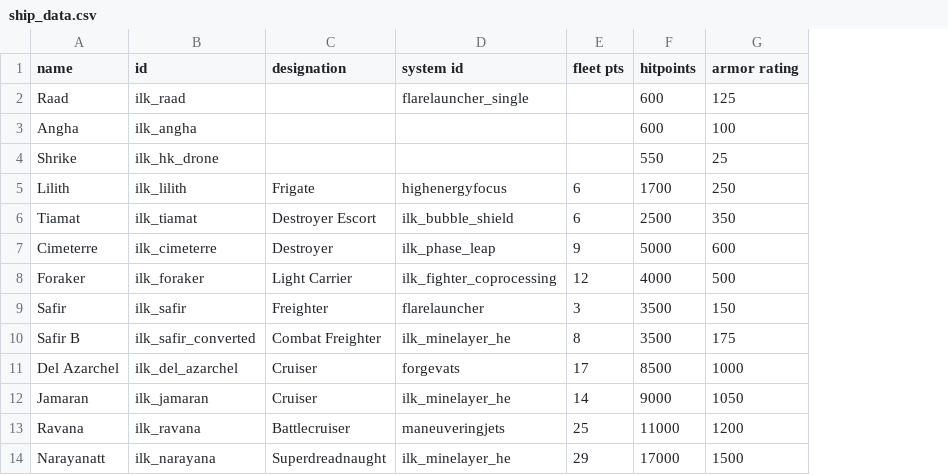
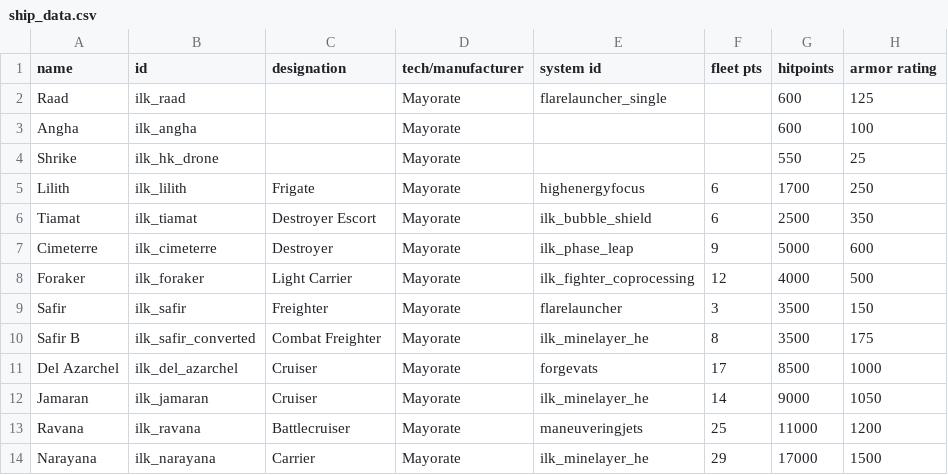
Before and after one commit to jstaf/mayorate, a CSV file: data/hulls/ship_data.csv, drawn as a sheet; only a part is shown; the diff names each change by its address in the sheet, - before the commit and + after, or states it on an @@ line.

```diff
--- a/data/hulls/ship_data.csv
+++ b/data/hulls/ship_data.csv
+column D (tech/manufacturer), rows 2-14: all Mayorate
-A14 (name): Narayanatt
+A14 (name): Narayana
-C14 (designation): Superdreadnaught
+C14 (designation): Carrier
```
Also changed, not shown: data/weapons/weapon_data.csv, 2 other files.
